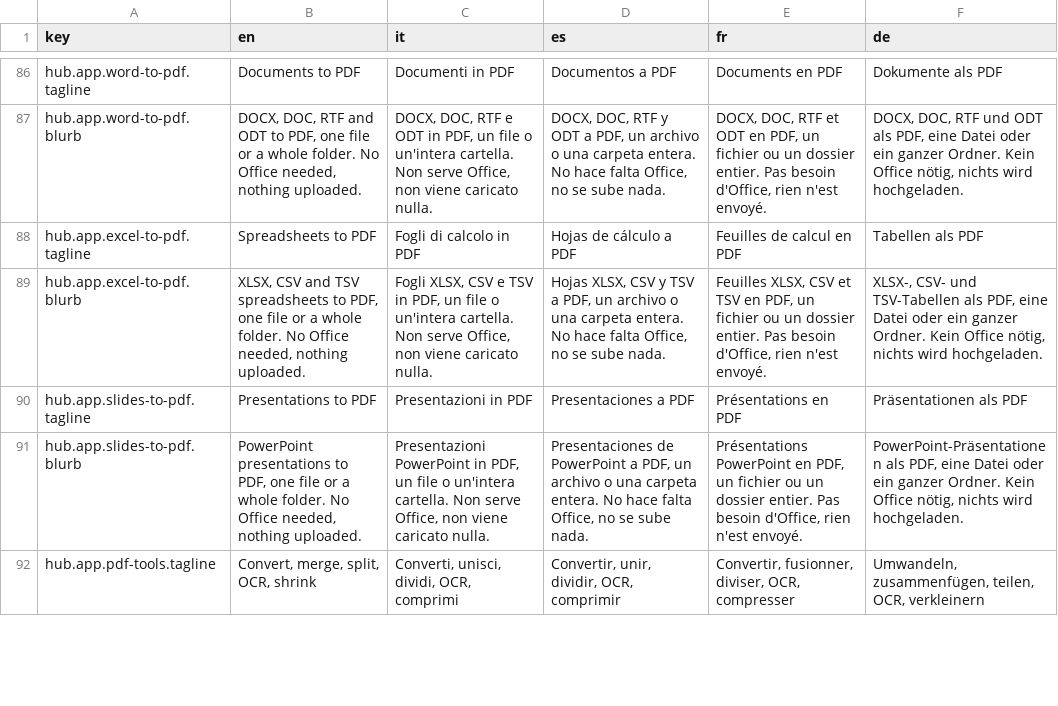
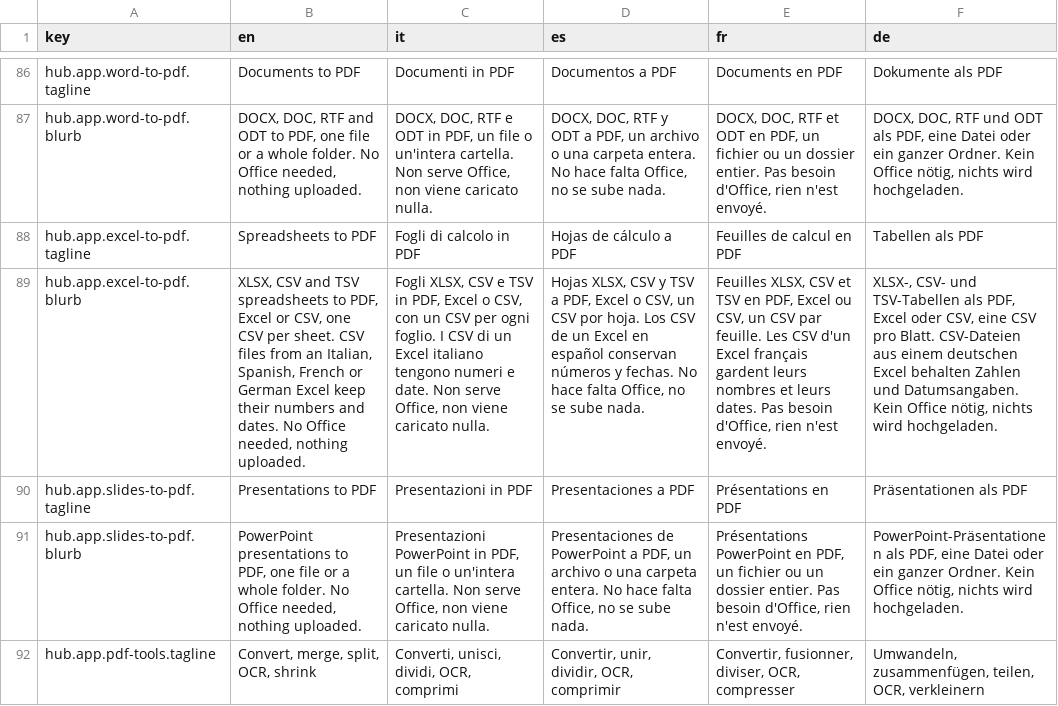
Before and after one commit to Flaeren/swapcraft, a TSV file: src/hub/assets/hub.tsv, drawn as a sheet; only a part is shown, gaps mark what is left out; the diff names each change by its address in the sheet, - before the commit and + after, or states it on an @@ line.

Commit message:
0.7.1: Excel to PDF writes Excel and CSV, one CSV per sheet; European CSV files read as meant
A workbook becomes one CSV per sheet beside it (GridCraft alone wrote only the active sheet).
A CSV with ; keeps its decimal-comma numbers and day-first dates as numbers and dates, column by
column; codes with leading zeros and numbers over 15 digits stay text in any CSV. Recipes keep
every sheet in one folder.

```diff
--- a/src/hub/assets/hub.tsv
+++ b/src/hub/assets/hub.tsv
-B89 (en): …to PDF, one file or a whole folder. No Office…
+B89 (en): …to PDF, Excel or CSV, one CSV per sheet. CSV files from an Italian, Spanish, French or German Excel keep their numbers and dates. No Office…
-C89 (it): …in PDF, un file o un'intera cartella. Non serve…
+C89 (it): …in PDF, Excel o CSV, con un CSV per ogni foglio. I CSV di un Excel italiano tengono numeri e date. Non serve…
-D89 (es): …a PDF, un archivo o una carpeta entera. No hace…
+D89 (es): …a PDF, Excel o CSV, un CSV por hoja. Los CSV de un Excel en español conservan números y fechas. No hace…
-E89 (fr): …en PDF, un fichier ou un dossier entier. Pas besoin…
+E89 (fr): …en PDF, Excel ou CSV, un CSV par feuille. Les CSV d'un Excel français gardent leurs nombres et leurs dates. Pas besoin…
-F89 (de): …als PDF, eine Datei oder ein ganzer Ordner. Kein Office…
+F89 (de): …als PDF, Excel oder CSV, eine CSV pro Blatt. CSV-Dateien aus einem deutschen Excel behalten Zahlen und Datumsangaben. Kein Office…
```
Also changed, not shown: src/crates/app-excel-to-pdf/assets/strings.tsv, src/crates/vf-ui/assets/shell.tsv, 10 other files.
